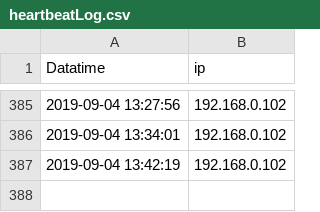
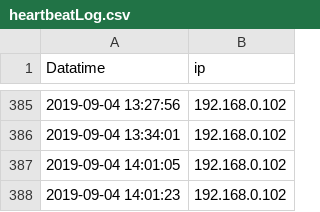
Before and after one commit to wenqingyu/raspberrypi-log, a CSV file: heartbeatLog.csv, drawn as a sheet; only a part is shown, gaps mark what is left out.

Commit message:
Updated By: 2019-09-04 14:01:23 - 192.168.0.102

```diff
--- a/heartbeatLog.csv
+++ b/heartbeatLog.csv
@@ -386,2 +386,3 @@ Datatime, ip
 2019-09-04 13:34:01, 192.168.0.102
-2019-09-04 13:42:19, 192.168.0.102
+2019-09-04 14:01:05, 192.168.0.102
+2019-09-04 14:01:23, 192.168.0.102
```
